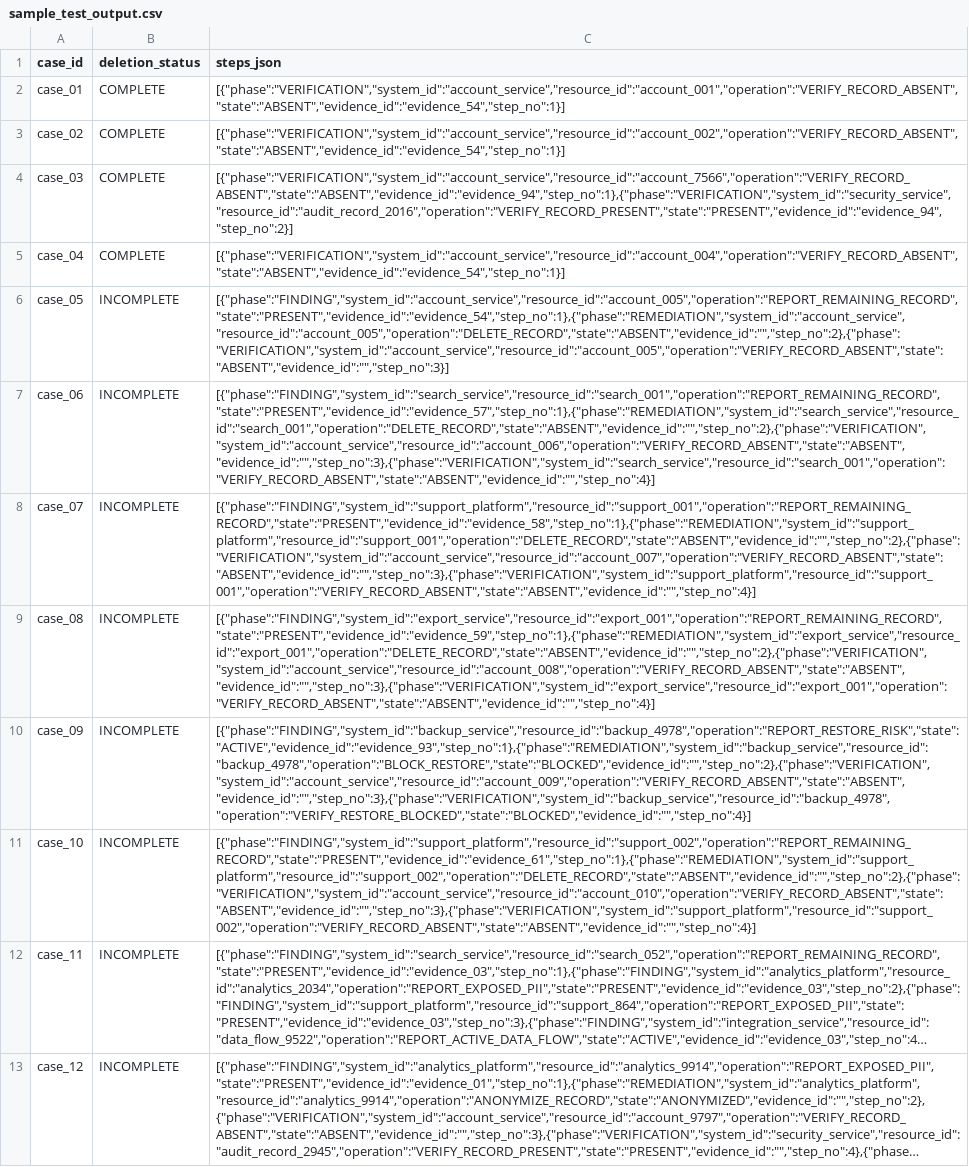
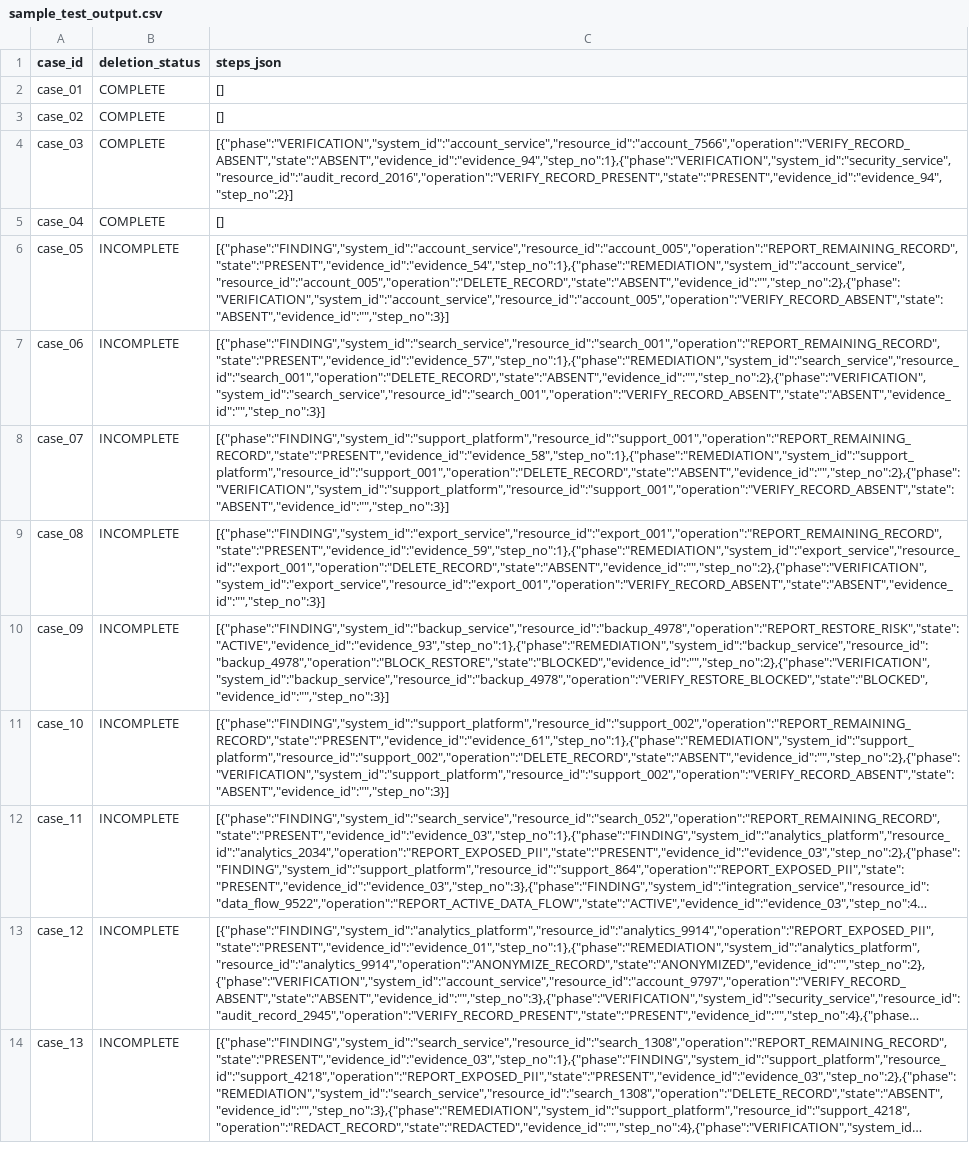
Before and after one commit to dineshit27/hackerrank-check, a CSV file: sample_test_output.csv, drawn as a sheet; only a part is shown; the shorter side is filled out with more unchanged rows; long unchanged cells end in …; the diff covers the shown part only; the diff names each change by its address in the sheet, - before the commit and + after, or states it on an @@ line.

```diff
--- a/sample_test_output.csv
+++ b/sample_test_output.csv
-C2 (steps_json): [{"phase":"VERIFICATION","system_id":"account_service","resource_id":"account_001","operation":"VERIFY_RECORD_ABSENT","state":"ABSENT","evidence_id":"evidence_54","step_no":1}]
+C2 (steps_json): []
-C3 (steps_json): [{"phase":"VERIFICATION","system_id":"account_service","resource_id":"account_002","operation":"VERIFY_RECORD_ABSENT","state":"ABSENT","evidence_id":"evidence_54","step_no":1}]
+C3 (steps_json): []
-C5 (steps_json): [{"phase":"VERIFICATION","system_id":"account_service","resource_id":"account_004","operation":"VERIFY_RECORD_ABSENT","state":"ABSENT","evidence_id":"evidence_54","step_no":1}]
+C5 (steps_json): []
-C7 (steps_json): [{"phase":"FINDING","system_id":"search_service","resource_id":"search_001","operation":"REPORT_REMAINING_RECORD","state":"PRESENT","evidence_id":"evidence_57","step_no":1},{"phase":"REMEDIATION","system_id":"search_service","resource_id":"search_001","operation":"DELETE_RECORD","state":"ABSENT","evidence_id":"","step_no":2},{"phase":"VERIFICATION","system_id":"account_service","resource_id":"account_006","operation":"VERIFY_RECORD_ABSENT","state":"ABSENT","evidence_id":"","step_no":3},{"phase":"VERIFICATION","system_id":"search_service","resource_id":"search_001","operation":"VERIFY_RECORD_ABSENT","state":"ABSENT","evidence_id":"","step_no":4}]
+C7 (steps_json): [{"phase":"FINDING","system_id":"search_service","resource_id":"search_001","operation":"REPORT_REMAINING_RECORD","state":"PRESENT","evidence_id":"evidence_57","step_no":1},{"phase":"REMEDIATION","system_id":"search_service","resource_id":"search_001","operation":"DELETE_RECORD","state":"ABSENT","evidence_id":"","step_no":2},{"phase":"VERIFICATION","system_id":"search_service","resource_id":"search_001","operation":"VERIFY_RECORD_ABSENT","state":"ABSENT","evidence_id":"","step_no":3}]
-C8 (steps_json): [{"phase":"FINDING","system_id":"support_platform","resource_id":"support_001","operation":"REPORT_REMAINING_RECORD","state":"PRESENT","evidence_id":"evidence_58","step_no":1},{"phase":"REMEDIATION","system_id":"support_platform","resource_id":"support_001","operation":"DELETE_RECORD","state":"ABSENT","evidence_id":"","step_no":2},{"phase":"VERIFICATION","system_id":"account_service","resource_id":"account_007","operation":"VERIFY_RECORD_ABSENT","state":"ABSENT","evidence_id":"","step_no":3},{"phase":"VERIFICATION","system_id":"support_platform","resource_id":"support_001","operation":"VERIFY_RECORD_ABSENT","state":"ABSENT","evidence_id":"","step_no":4}]
+C8 (steps_json): [{"phase":"FINDING","system_id":"support_platform","resource_id":"support_001","operation":"REPORT_REMAINING_RECORD","state":"PRESENT","evidence_id":"evidence_58","step_no":1},{"phase":"REMEDIATION","system_id":"support_platform","resource_id":"support_001","operation":"DELETE_RECORD","state":"ABSENT","evidence_id":"","step_no":2},{"phase":"VERIFICATION","system_id":"support_platform","resource_id":"support_001","operation":"VERIFY_RECORD_ABSENT","state":"ABSENT","evidence_id":"","step_no":3}]
-C9 (steps_json): [{"phase":"FINDING","system_id":"export_service","resource_id":"export_001","operation":"REPORT_REMAINING_RECORD","state":"PRESENT","evidence_id":"evidence_59","step_no":1},{"phase":"REMEDIATION","system_id":"export_service","resource_id":"export_001","operation":"DELETE_RECORD","state":"ABSENT","evidence_id":"","step_no":2},{"phase":"VERIFICATION","system_id":"account_service","resource_id":"account_008","operation":"VERIFY_RECORD_ABSENT","state":"ABSENT","evidence_id":"","step_no":3},{"phase":"VERIFICATION","system_id":"export_service","resource_id":"export_001","operation":"VERIFY_RECORD_ABSENT","state":"ABSENT","evidence_id":"","step_no":4}]
+C9 (steps_json): [{"phase":"FINDING","system_id":"export_service","resource_id":"export_001","operation":"REPORT_REMAINING_RECORD","state":"PRESENT","evidence_id":"evidence_59","step_no":1},{"phase":"REMEDIATION","system_id":"export_service","resource_id":"export_001","operation":"DELETE_RECORD","state":"ABSENT","evidence_id":"","step_no":2},{"phase":"VERIFICATION","system_id":"export_service","resource_id":"export_001","operation":"VERIFY_RECORD_ABSENT","state":"ABSENT","evidence_id":"","step_no":3}]
-C10 (steps_json): [{"phase":"FINDING","system_id":"backup_service","resource_id":"backup_4978","operation":"REPORT_RESTORE_RISK","state":"ACTIVE","evidence_id":"evidence_93","step_no":1},{"phase":"REMEDIATION","system_id":"backup_service","resource_id":"backup_4978","operation":"BLOCK_RESTORE","state":"BLOCKED","evidence_id":"","step_no":2},{"phase":"VERIFICATION","system_id":"account_service","resource_id":"account_009","operation":"VERIFY_RECORD_ABSENT","state":"ABSENT","evidence_id":"","step_no":3},{"phase":"VERIFICATION","system_id":"backup_service","resource_id":"backup_4978","operation":"VERIFY_RESTORE_BLOCKED","state":"BLOCKED","evidence_id":"","step_no":4}]
+C10 (steps_json): [{"phase":"FINDING","system_id":"backup_service","resource_id":"backup_4978","operation":"REPORT_RESTORE_RISK","state":"ACTIVE","evidence_id":"evidence_93","step_no":1},{"phase":"REMEDIATION","system_id":"backup_service","resource_id":"backup_4978","operation":"BLOCK_RESTORE","state":"BLOCKED","evidence_id":"","step_no":2},{"phase":"VERIFICATION","system_id":"backup_service","resource_id":"backup_4978","operation":"VERIFY_RESTORE_BLOCKED","state":"BLOCKED","evidence_id":"","step_no":3}]
-C11 (steps_json): [{"phase":"FINDING","system_id":"support_platform","resource_id":"support_002","operation":"REPORT_REMAINING_RECORD","state":"PRESENT","evidence_id":"evidence_61","step_no":1},{"phase":"REMEDIATION","system_id":"support_platform","resource_id":"support_002","operation":"DELETE_RECORD","state":"ABSENT","evidence_id":"","step_no":2},{"phase":"VERIFICATION","system_id":"account_service","resource_id":"account_010","operation":"VERIFY_RECORD_ABSENT","state":"ABSENT","evidence_id":"","step_no":3},{"phase":"VERIFICATION","system_id":"support_platform","resource_id":"support_002","operation":"VERIFY_RECORD_ABSENT","state":"ABSENT","evidence_id":"","step_no":4}]
+C11 (steps_json): [{"phase":"FINDING","system_id":"support_platform","resource_id":"support_002","operation":"REPORT_REMAINING_RECORD","state":"PRESENT","evidence_id":"evidence_61","step_no":1},{"phase":"REMEDIATION","system_id":"support_platform","resource_id":"support_002","operation":"DELETE_RECORD","state":"ABSENT","evidence_id":"","step_no":2},{"phase":"VERIFICATION","system_id":"support_platform","resource_id":"support_002","operation":"VERIFY_RECORD_ABSENT","state":"ABSENT","evidence_id":"","step_no":3}]
```
Also changed, not shown: 13 edited cells elsewhere in this file, 6 other files.
